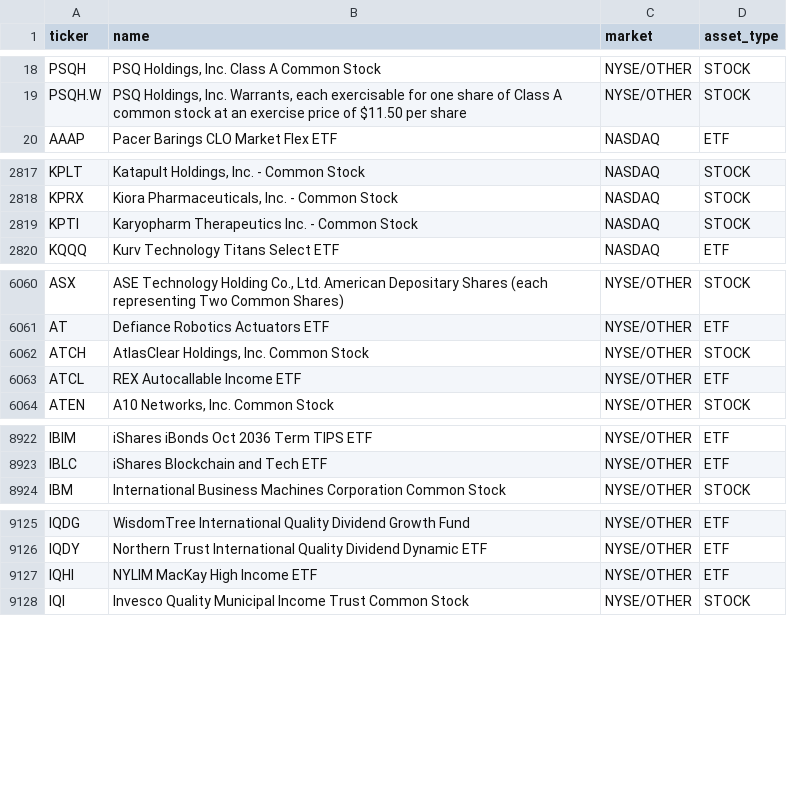
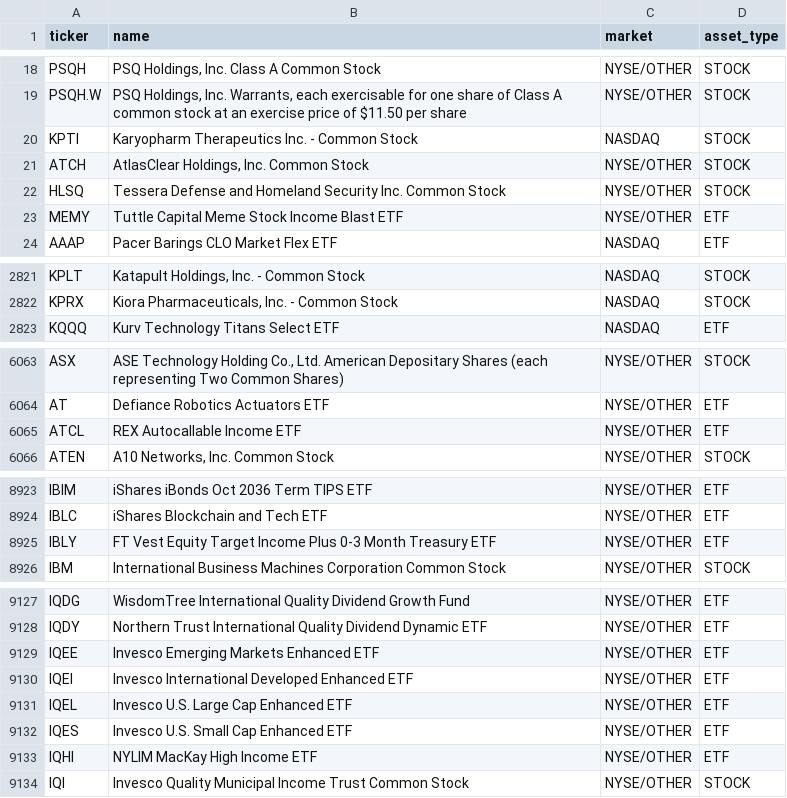
Before and after one commit to knk4304-droid/my-stock-quant, a CSV file: market_scan_data/catalog.csv, drawn as a sheet; only a part is shown, gaps mark what is left out; the diff names each change by its address in the sheet, - before the commit and + after, or states it on an @@ line.

```diff
--- a/market_scan_data/catalog.csv
+++ b/market_scan_data/catalog.csv
@@ row 2819 moved to row 20: KPTI @@
@@ row 6062 moved to row 21: ATCH @@
@@ row 8766 moved to row 22: HLSQ @@
@@ row 9872 moved to row 23: MEMY @@
+row 8925: IBLY | FT Vest Equity Target Income Plus 0-3 Month Treasury ETF | NYSE/OTHER | ETF
+row 9129: IQEE | Invesco Emerging Markets Enhanced ETF | NYSE/OTHER | ETF
+row 9130: IQEI | Invesco International Developed Enhanced ETF | NYSE/OTHER | ETF
+row 9131: IQEL | Invesco U.S. Large Cap Enhanced ETF | NYSE/OTHER | ETF
+row 9132: IQES | Invesco U.S. Small Cap Enhanced ETF | NYSE/OTHER | ETF
```
Also changed, not shown: market_scan_data/last_failures.csv, market_scan_data/observations.csv, 4 other files.
